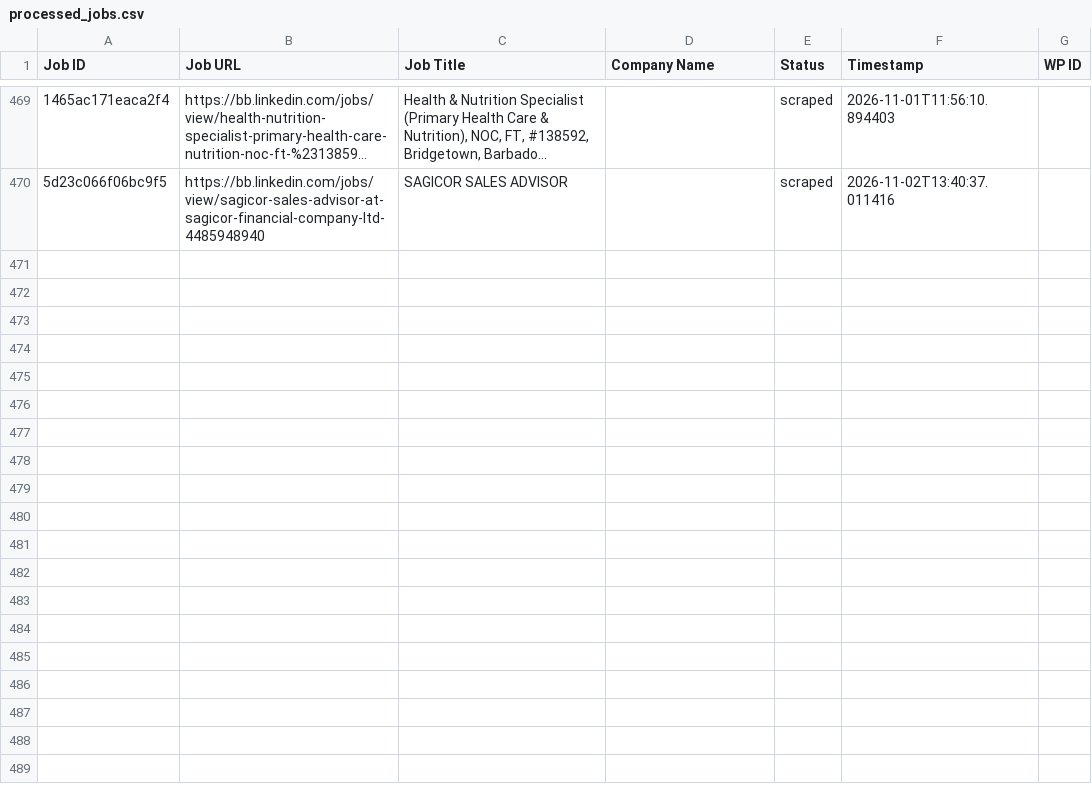
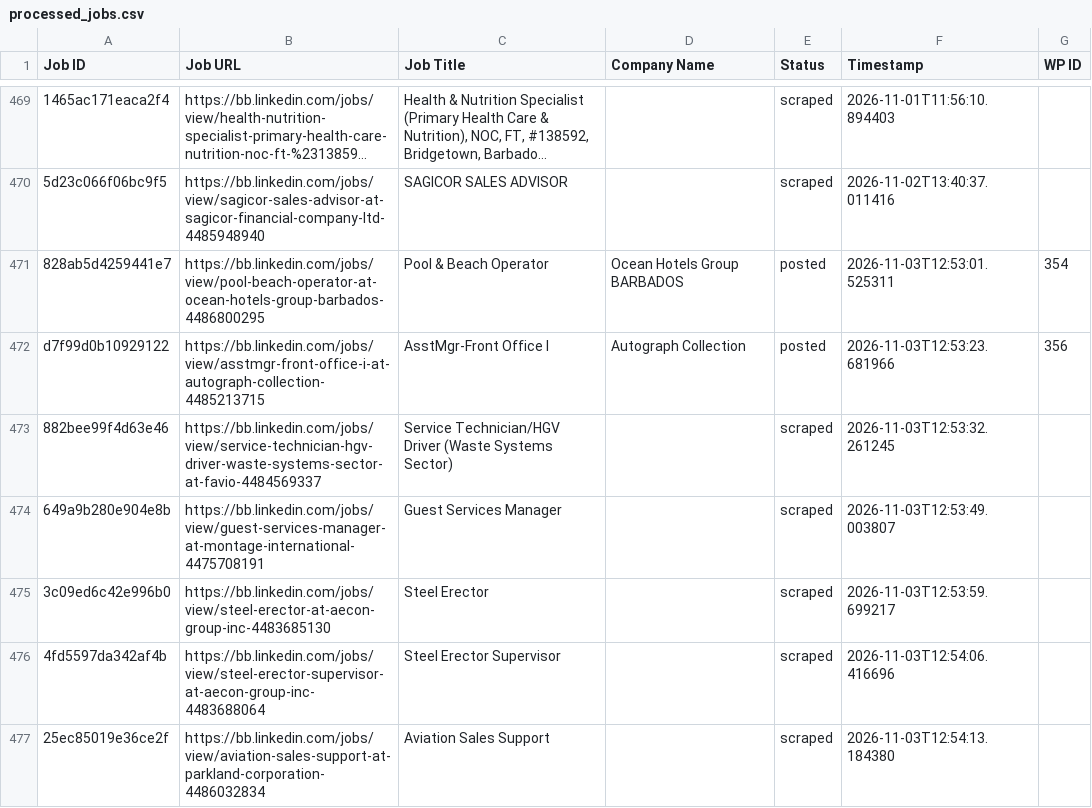
Before and after one commit to vindoky/bb, a CSV file: processed_jobs.csv, drawn as a sheet; only a part is shown, gaps mark what is left out; long unchanged cells end in …; the diff names each change by its address in the sheet, - before the commit and + after, or states it on an @@ line.

```diff
--- a/processed_jobs.csv
+++ b/processed_jobs.csv
+row 471: 828ab5d4259441e7 | https://bb.linkedin.com/jobs/view/pool-beach-operator-at-ocean-hotels-group-barbados-4486800295 | Pool & Beach Operator | Ocean Hotels Group BARBADOS | posted | 2026-11-03T12:53:01.525311 | 354
+row 472: d7f99d0b10929122 | https://bb.linkedin.com/jobs/view/asstmgr-front-office-i-at-autograph-collection-4485213715 | AsstMgr-Front Office I | Autograph Collection | posted | 2026-11-03T12:53:23.681966 | 356
+row 473: 882bee99f4d63e46 | https://bb.linkedin.com/jobs/view/service-technician-hgv-driver-waste-systems-sector-at-favio-4484569337 | Service Technician/HGV Driver (Waste Systems Sector) |  | scraped | 2026-11-03T12:53:32.261245
+row 474: 649a9b280e904e8b | https://bb.linkedin.com/jobs/view/guest-services-manager-at-montage-international-4475708191 | Guest Services Manager |  | scraped | 2026-11-03T12:53:49.003807
+row 475: 3c09ed6c42e996b0 | https://bb.linkedin.com/jobs/view/steel-erector-at-aecon-group-inc-4483685130 | Steel Erector |  | scraped | 2026-11-03T12:53:59.699217
+row 476: 4fd5597da342af4b | https://bb.linkedin.com/jobs/view/steel-erector-supervisor-at-aecon-group-inc-4483688064 | Steel Erector Supervisor |  | scraped | 2026-11-03T12:54:06.416696
+row 477: 25ec85019e36ce2f | https://bb.linkedin.com/jobs/view/aviation-sales-support-at-parkland-corporation-4486032834 | Aviation Sales Support |  | scraped | 2026-11-03T12:54:13.184380
```
